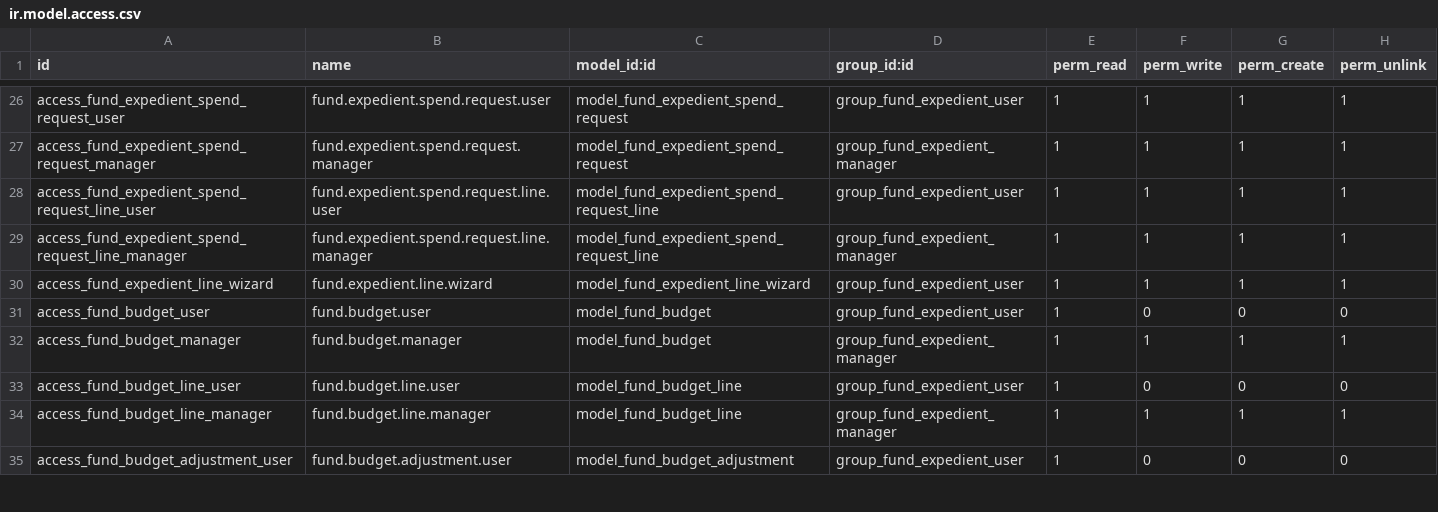
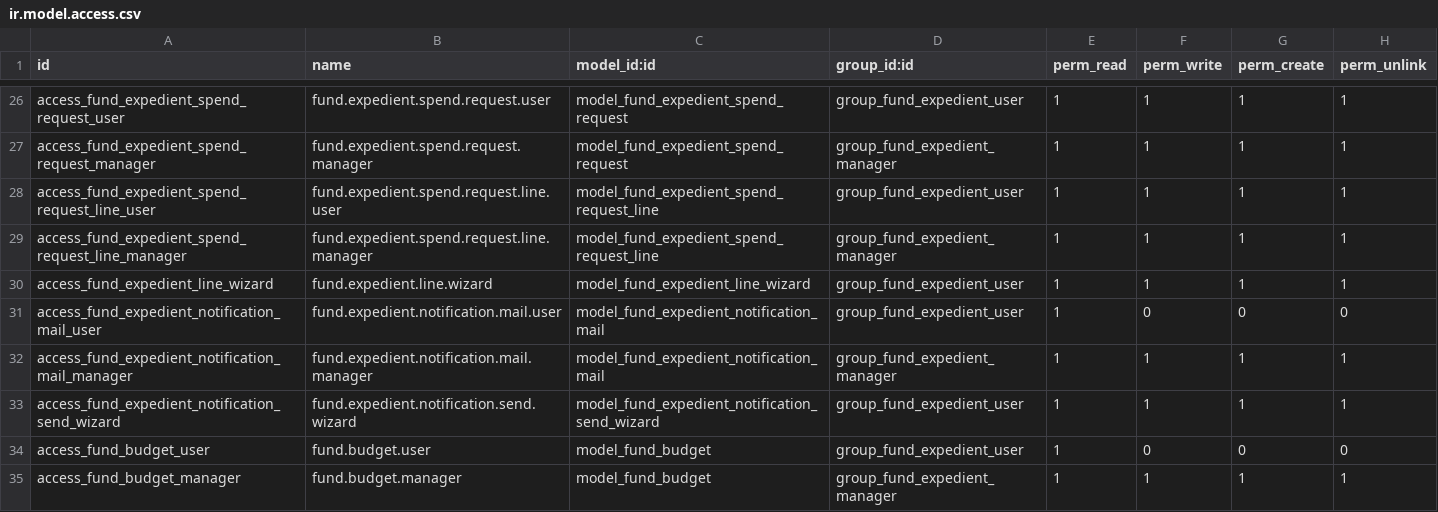
Before and after one commit to aceleradora-la/odoo-fund-expedient, a CSV file: fund_expedient/security/ir.model.access.csv, drawn as a sheet; only a part is shown, gaps mark what is left out; the shorter side is filled out with more unchanged rows.

```diff
--- a/fund_expedient/security/ir.model.access.csv
+++ b/fund_expedient/security/ir.model.access.csv
@@ -30,2 +30,5 @@ access_fund_expedient_spend_request_line_manager,fund.expedient.spend.request.li
 access_fund_expedient_line_wizard,fund.expedient.line.wizard,model_fund_expedient_line_wizard,group_fund_expedient_user,1,1,1,1
+access_fund_expedient_notification_mail_user,fund.expedient.notification.mail.user,model_fund_expedient_notification_mail,group_fund_expedient_user,1,0,0,0
+access_fund_expedient_notification_mail_manager,fund.expedient.notification.mail.manager,model_fund_expedient_notification_mail,group_fund_expedient_manager,1,1,1,1
+access_fund_expedient_notification_send_wizard,fund.expedient.notification.send.wizard,model_fund_expedient_notification_send_wizard,group_fund_expedient_user,1,1,1,1
 access_fund_budget_user,fund.budget.user,model_fund_budget,group_fund_expedient_user,1,0,0,0
```
Also changed, not shown: 22 other files.
